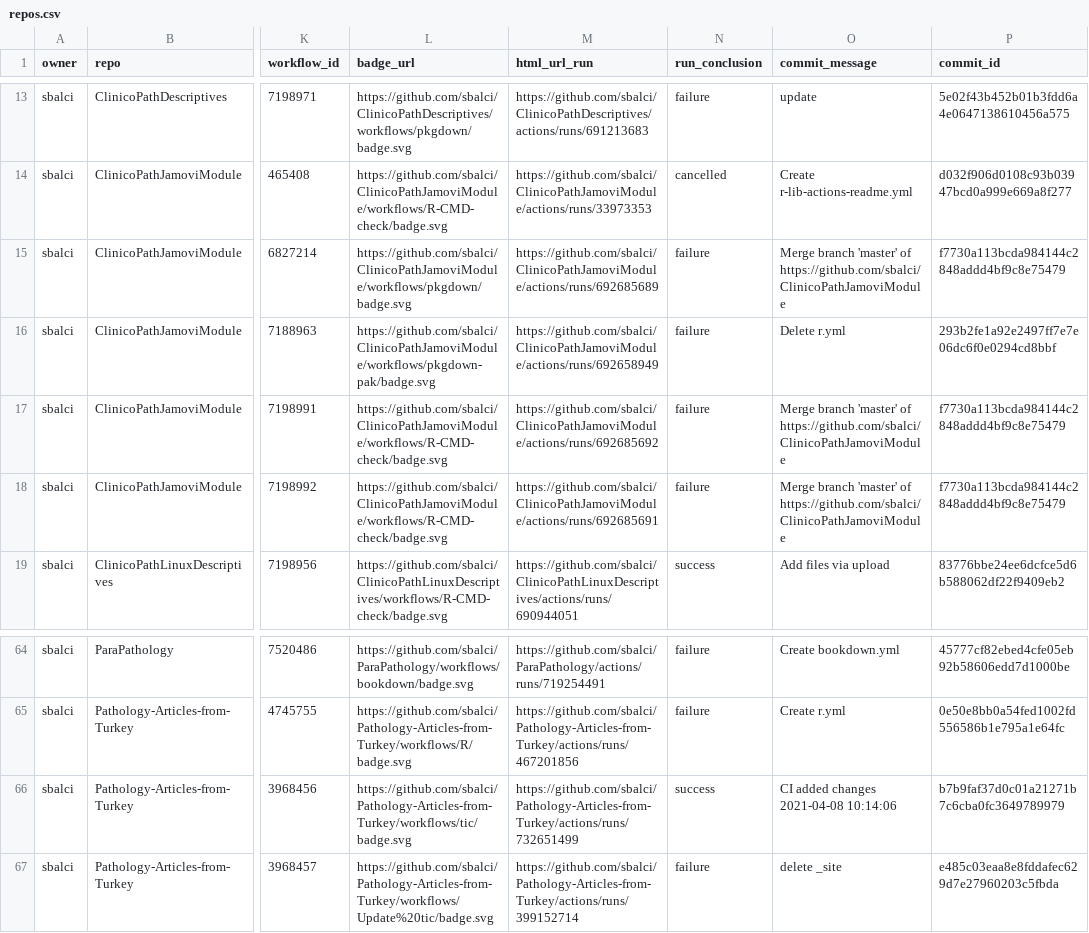
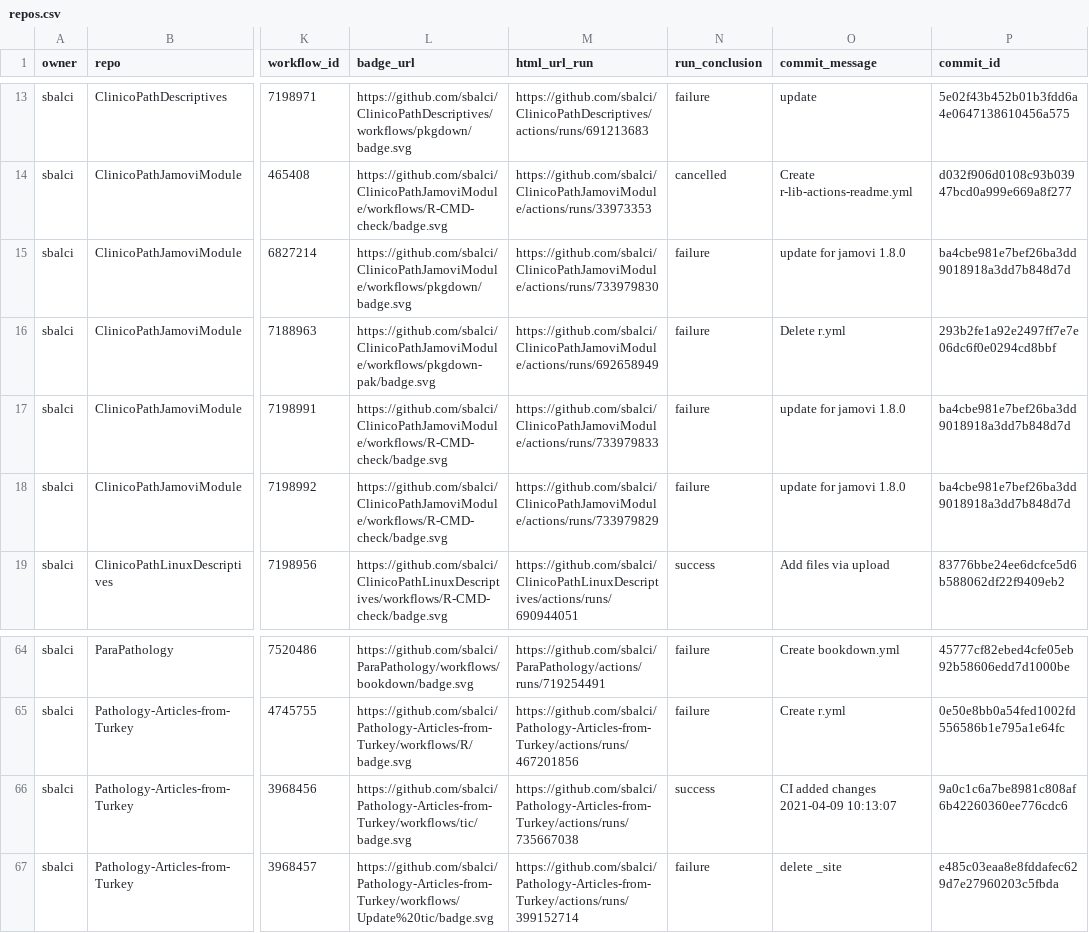
Before and after one commit to sbalci/status, a CSV file: repos.csv, drawn as a sheet; only a part is shown, gaps mark what is left out; the diff names each change by its address in the sheet, - before the commit and + after, or states it on an @@ line.

```diff
--- a/repos.csv
+++ b/repos.csv
-M15 (html_url_run): https://github.com/sbalci/ClinicoPathJamoviModule/actions/runs/692685689
+M15 (html_url_run): https://github.com/sbalci/ClinicoPathJamoviModule/actions/runs/733979830
-O15 (commit_message): Merge branch 'master' of https://github.com/sbalci/ClinicoPathJamoviModule
+O15 (commit_message): update for jamovi 1.8.0
-P15 (commit_id): f7730a113bcda984144c2848addd4bf9c8e75479
+P15 (commit_id): ba4cbe981e7bef26ba3dd9018918a3dd7b848d7d
-M17 (html_url_run): https://github.com/sbalci/ClinicoPathJamoviModule/actions/runs/692685692
+M17 (html_url_run): https://github.com/sbalci/ClinicoPathJamoviModule/actions/runs/733979833
-O17:O18 (commit_message): Merge branch 'master' of https://github.com/sbalci/ClinicoPathJamoviModule
+O17:O18 (commit_message): update for jamovi 1.8.0
-P17:P18 (commit_id): f7730a113bcda984144c2848addd4bf9c8e75479
+P17:P18 (commit_id): ba4cbe981e7bef26ba3dd9018918a3dd7b848d7d
-M18 (html_url_run): https://github.com/sbalci/ClinicoPathJamoviModule/actions/runs/692685691
+M18 (html_url_run): https://github.com/sbalci/ClinicoPathJamoviModule/actions/runs/733979829
-M66 (html_url_run): https://github.com/sbalci/Pathology-Articles-from-Turkey/actions/runs/732651499
+M66 (html_url_run): https://github.com/sbalci/Pathology-Articles-from-Turkey/actions/runs/735667038
-O66 (commit_message): CI added changes 2021-04-08 10:14:06
+O66 (commit_message): CI added changes 2021-04-09 10:13:07
-P66 (commit_id): b7b9faf37d0c01a21271b7c6cba0fc3649789979
+P66 (commit_id): 9a0c1c6a7be8981c808af6b42260360ee776cdc6
```
Also changed, not shown: 1 other file.
